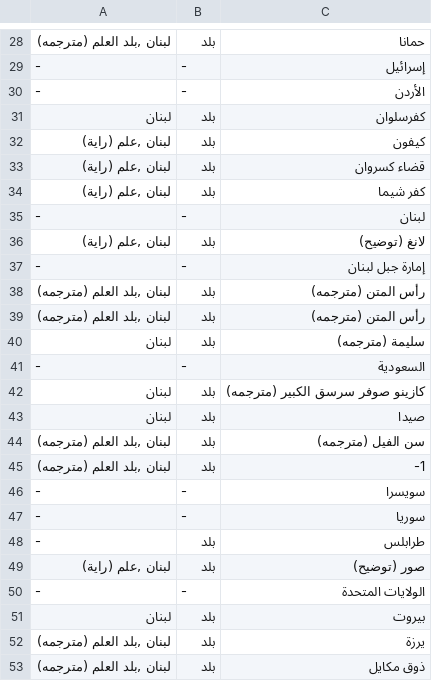
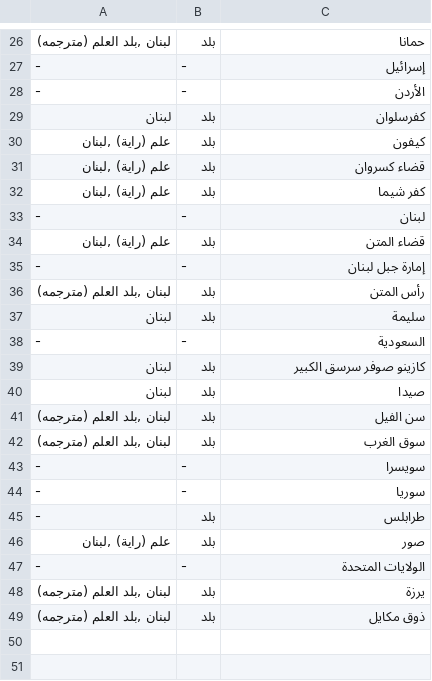
Before and after one commit to hiyamgh/HiddenChronicles-IdeologyDetection, a CSV file: semantic_shifts/wikipedia/datasets_cleaned/1982-1984/Mountain_War_(Lebanon)/locations_ar.csv, drawn as a sheet; only a part is shown, gaps mark what is left out; the diff covers the shown part only.

```diff
--- a/semantic_shifts/wikipedia/datasets_cleaned/1982-1984/Mountain_War_(Lebanon)/locations_ar.csv
+++ b/semantic_shifts/wikipedia/datasets_cleaned/1982-1984/Mountain_War_(Lebanon)/locations_ar.csv
@@ -31,16 +29,15 @@
 لبنان ,بلد ,كفرسلوان
-"لبنان ,علم (راية) ",بلد ,كيفون
-"لبنان ,علم (راية) ",بلد ,قضاء كسروان
-"لبنان ,علم (راية) ",بلد ,كفر شيما
+"علم (راية) ,لبنان ",بلد ,كيفون
+"علم (راية) ,لبنان ",بلد ,قضاء كسروان
+"علم (راية) ,لبنان ",بلد ,كفر شيما
 -,-,لبنان
-"لبنان ,علم (راية) ",بلد ,لانغ (توضيح)
+"علم (راية) ,لبنان ",بلد ,قضاء المتن
 -,-,إمارة جبل لبنان
-"لبنان ,بلد العلم (مترجمه)",بلد ,رأس المتن (مترجمه)
-"لبنان ,بلد العلم (مترجمه)",بلد ,رأس المتن (مترجمه)
-لبنان ,بلد ,سليمة (مترجمه)
+"لبنان ,بلد العلم (مترجمه)",بلد ,رأس المتن
+لبنان ,بلد ,سليمة
 -,-,السعودية
-لبنان ,بلد ,كازينو صوفر سرسق الكبير (مترجمه)
+لبنان ,بلد ,كازينو صوفر سرسق الكبير
 لبنان ,بلد ,صيدا
-"لبنان ,بلد العلم (مترجمه)",بلد ,سن الفيل (مترجمه)
-"لبنان ,بلد العلم (مترجمه)",بلد ,-1
+"لبنان ,بلد العلم (مترجمه)",بلد ,سن الفيل
+"لبنان ,بلد العلم (مترجمه)",بلد ,سوق الغرب
 -,-,سويسرا
@@ -48,5 +45,4 @@
 -,بلد ,طرابلس
-"لبنان ,علم (راية) ",بلد ,صور (توضيح)
+"علم (راية) ,لبنان ",بلد ,صور
 -,-,الولايات المتحدة
-لبنان ,بلد ,بيروت
 "لبنان ,بلد العلم (مترجمه)",بلد ,يرزة
```
Also changed, not shown: 2 removed rows and 20 edited cells elsewhere in this file, semantic_shifts/wikipedia/datasets_cleaned/1982-1984/1982_Lebanon_War/locations_ar.csv, semantic_shifts/wikipedia/datasets_cleaned/1982-1984/1982_Lebanon_War/locations_en.csv, 34 other files.
